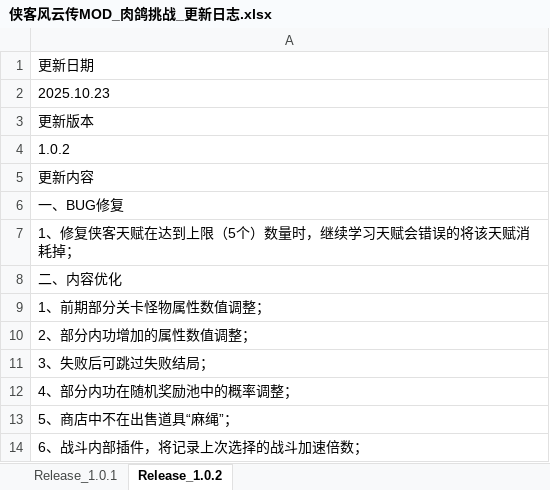
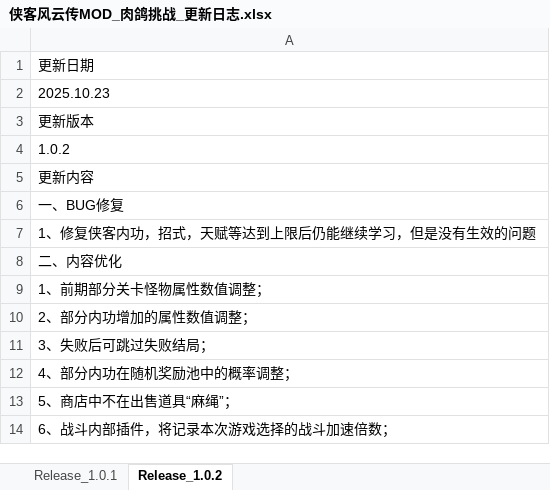
Before and after one commit to xiaozhuzzz/XiakePreMod, an Excel workbook: Design/日常文档/侠客风云传MOD_肉鸽挑战_更新日志.xlsx, sheet Release_1.0.2, drawn as a sheet; values as stored, in another font and other column widths than the file's, no borders; the diff names each change by its address in the sheet, - before the commit and + after, or states it on an @@ line.

Commit message:
Update 侠客风云传MOD_肉鸽挑战_更新日志.xlsx
更新更新日志

```diff
--- a/Design/日常文档/侠客风云传MOD_肉鸽挑战_更新日志.xlsx (sheet Release_1.0.2)
+++ b/Design/日常文档/侠客风云传MOD_肉鸽挑战_更新日志.xlsx (sheet Release_1.0.2)
-A7: 1、修复侠客天赋在达到上限（5个）数量时，继续学习天赋会错误的将该天赋消耗掉；
+A7: 1、修复侠客内功，招式，天赋等达到上限后仍能继续学习，但是没有生效的问题
-A14: 6、战斗内部插件，将记录上次选择的战斗加速倍数；
+A14: 6、战斗内部插件，将记录本次游戏选择的战斗加速倍数；
```
